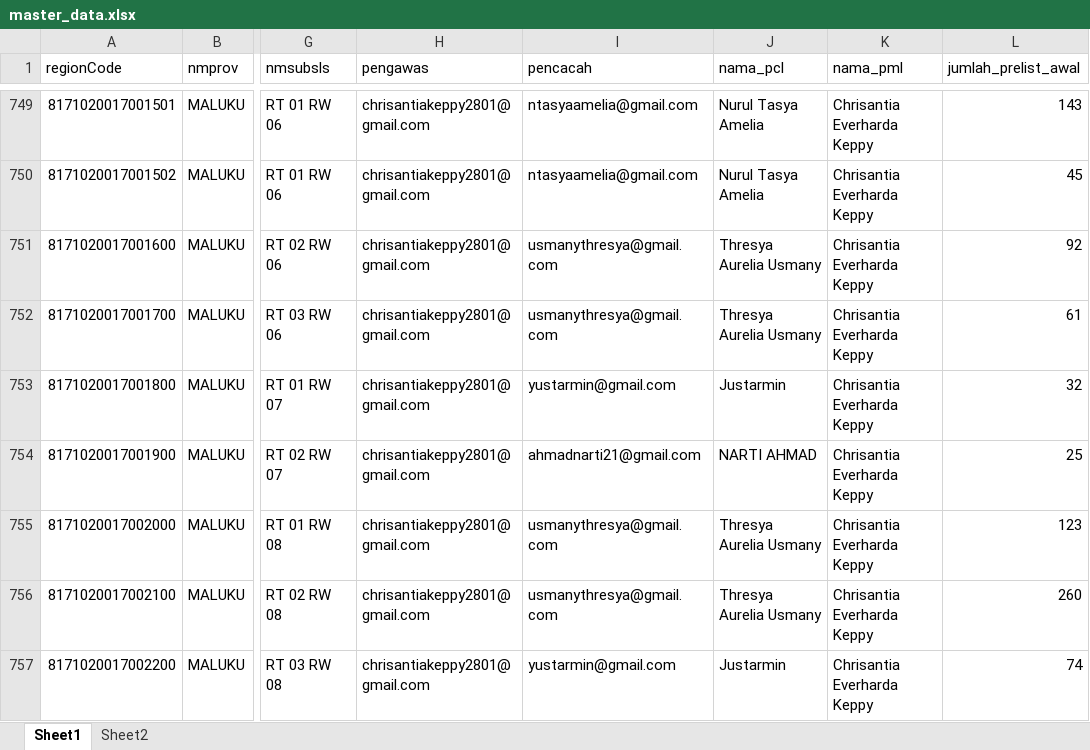
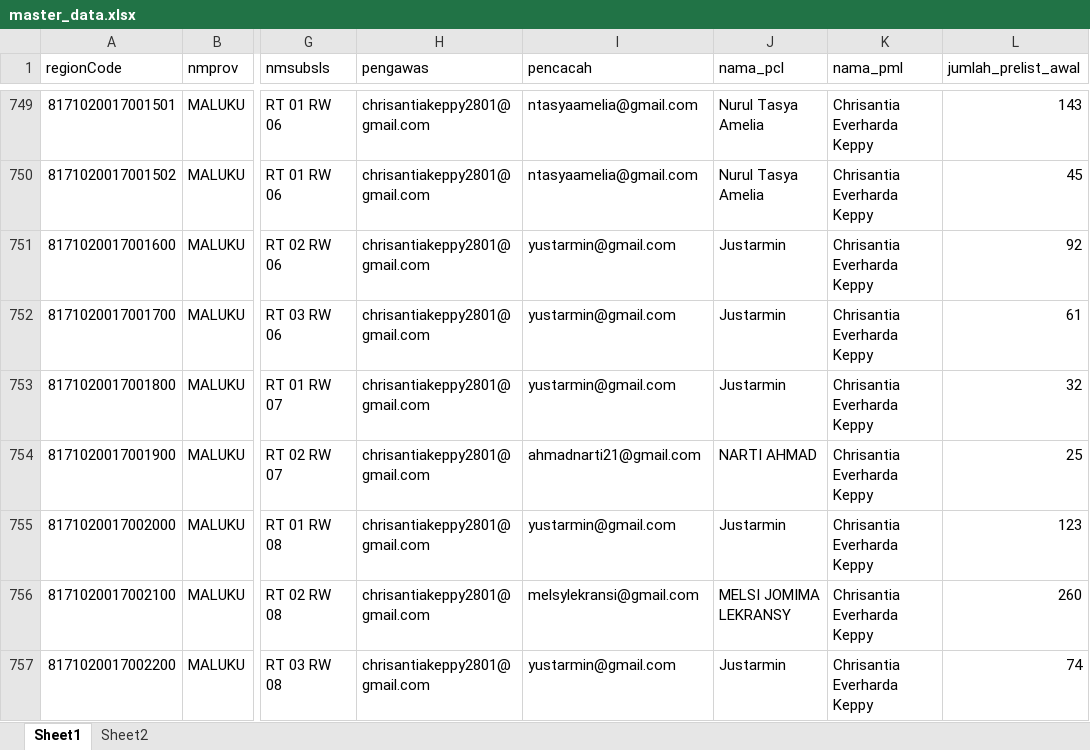
Before and after one commit to zokta77/monitoring-petugas, an Excel workbook: data/master_data.xlsx, sheet Sheet1, drawn as a sheet; only a part is shown, gaps mark what is left out; values as stored, in another font and other column widths than the file's, no cell formats; the diff covers the shown part only; the diff names each change by its address in the sheet, - before the commit and + after, or states it on an @@ line.

```diff
--- a/data/master_data.xlsx (sheet Sheet1)
+++ b/data/master_data.xlsx (sheet Sheet1)
-I751:I752 (pencacah): usmanythresya@gmail.com
+I751:I752 (pencacah): yustarmin@gmail.com
-J751:J752 (nama_pcl): Thresya Aurelia Usmany
+J751:J752 (nama_pcl): Justarmin
-I755 (pencacah): usmanythresya@gmail.com
+I755 (pencacah): yustarmin@gmail.com
-J755 (nama_pcl): Thresya Aurelia Usmany
+J755 (nama_pcl): Justarmin
-I756 (pencacah): usmanythresya@gmail.com
+I756 (pencacah): melsylekransi@gmail.com
-J756 (nama_pcl): Thresya Aurelia Usmany
+J756 (nama_pcl): MELSI JOMIMA LEKRANSY
```
Also changed, not shown: 48 edited cells elsewhere in this sheet, cell formats, data/SCRAPING_REKAP_SE2026_AMBON_LATEST.xlsx, 2 other files.
